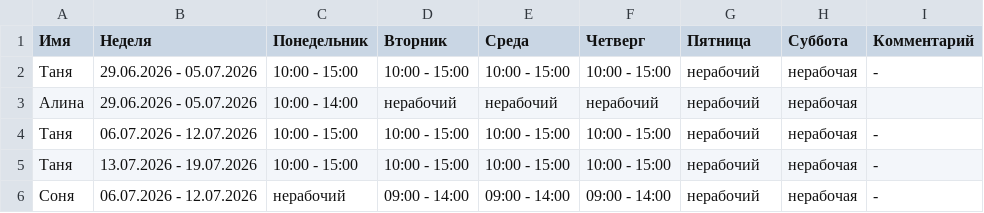
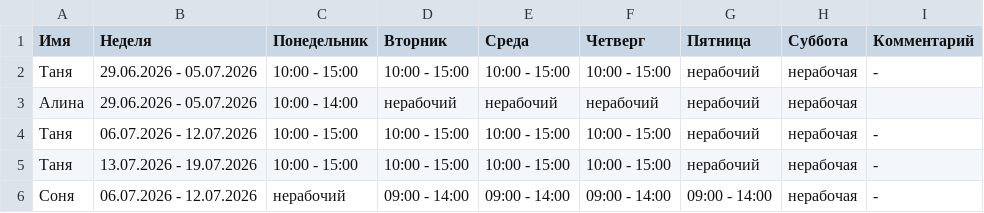
Before and after one commit to oadb-ds-da/timetable, a TSV file: timetable.tsv, drawn as a sheet.

Commit message:
Update timetable.tsv

```diff
--- a/timetable.tsv
+++ b/timetable.tsv
@@ -5,2 +5,2 @@
 Таня	13.07.2026 - 19.07.2026	10:00 - 15:00	10:00 - 15:00	10:00 - 15:00	10:00 - 15:00	нерабочий	нерабочая	-
-Соня	06.07.2026 - 12.07.2026	нерабочий	09:00 - 14:00	09:00 - 14:00	09:00 - 14:00	нерабочий	нерабочая	-
+Соня	06.07.2026 - 12.07.2026	нерабочий	09:00 - 14:00	09:00 - 14:00	09:00 - 14:00	09:00 - 14:00	нерабочая	-
```
